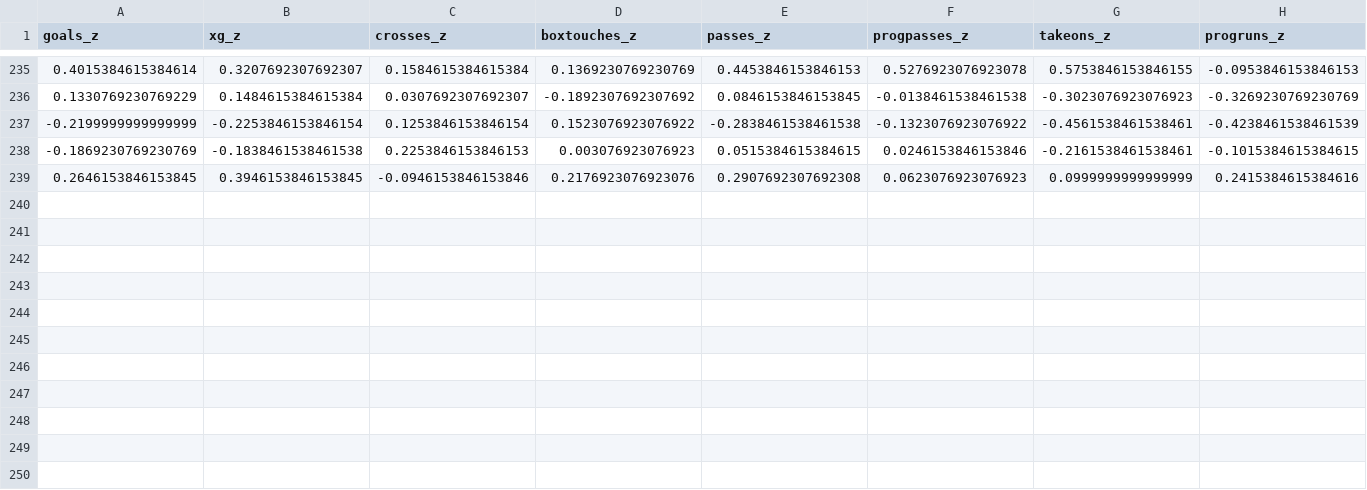
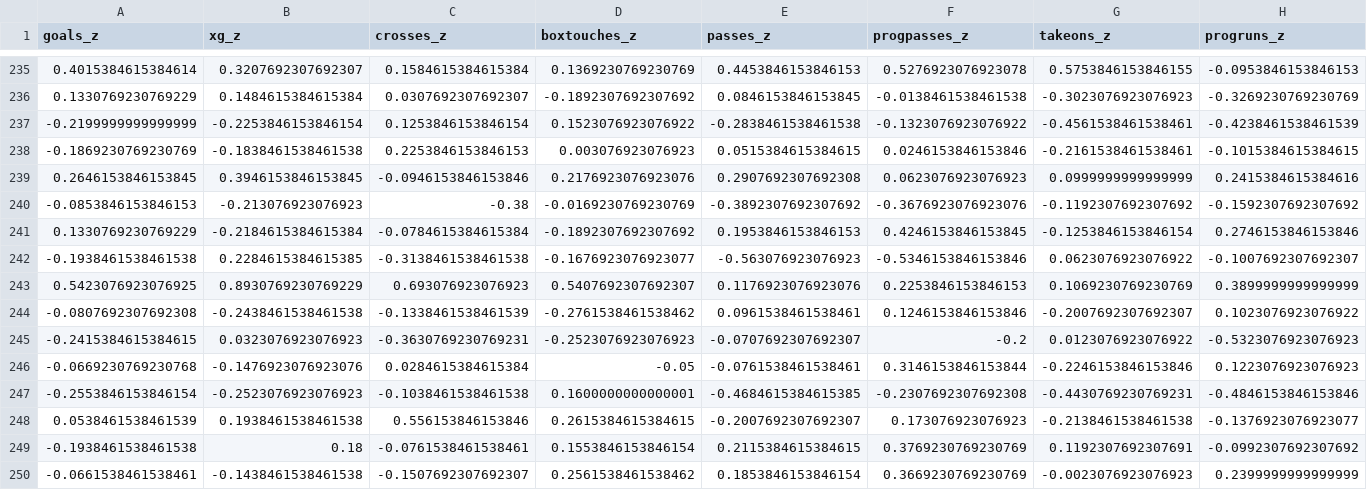
Before and after one commit to RyanJTalbot/bookcamp, a CSV file: world_cup/fifa/WC-stats.csv, drawn as a sheet; only a part is shown, gaps mark what is left out; rows hold the shown columns only; the diff names each change by its address in the sheet, - before the commit and + after, or states it on an @@ line.

```diff
--- a/world_cup/fifa/WC-stats.csv
+++ b/world_cup/fifa/WC-stats.csv
+row 240: -0.0853846153846153 | -0.213076923076923 | -0.38 | -0.0169230769230769 | -0.3892307692307692 | -0.3676923076923076 | -0.1192307692307692 | -0.1592307692307692
+row 241: 0.1330769230769229 | -0.2184615384615384 | -0.0784615384615384 | -0.1892307692307692 | 0.1953846153846153 | 0.4246153846153845 | -0.1253846153846154 | 0.2746153846153846
+row 242: -0.1938461538461538 | 0.2284615384615385 | -0.3138461538461538 | -0.1676923076923077 | -0.563076923076923 | -0.5346153846153846 | 0.0623076923076922 | -0.1007692307692307
+row 243: 0.5423076923076925 | 0.8930769230769229 | 0.693076923076923 | 0.5407692307692307 | 0.1176923076923076 | 0.2253846153846153 | 0.1069230769230769 | 0.3899999999999999
+row 244: -0.0807692307692308 | -0.2438461538461538 | -0.1338461538461539 | -0.2761538461538462 | 0.0961538461538461 | 0.1246153846153846 | -0.2007692307692307 | 0.1023076923076922
+row 245: -0.2415384615384615 | 0.0323076923076923 | -0.3630769230769231 | -0.2523076923076923 | -0.0707692307692307 | -0.2 | 0.0123076923076922 | -0.5323076923076923
+row 246: -0.0669230769230768 | -0.1476923076923076 | 0.0284615384615384 | -0.05 | -0.0761538461538461 | 0.3146153846153844 | -0.2246153846153846 | 0.1223076923076923
+row 247: -0.2553846153846154 | -0.2523076923076923 | -0.1038461538461538 | 0.1600000000000001 | -0.4684615384615385 | -0.2307692307692308 | -0.4430769230769231 | -0.4846153846153846
+row 248: 0.0538461538461539 | 0.1938461538461538 | 0.556153846153846 | 0.2615384615384615 | -0.2007692307692307 | 0.173076923076923 | -0.2138461538461538 | -0.1376923076923077
+row 249: -0.1938461538461538 | 0.18 | -0.0761538461538461 | 0.1553846153846154 | 0.2115384615384615 | 0.3769230769230769 | 0.1192307692307691 | -0.0992307692307692
+row 250: -0.0661538461538461 | -0.1438461538461538 | -0.1507692307692307 | 0.2561538461538462 | 0.1853846153846154 | 0.3669230769230769 | -0.0023076923076923 | 0.2399999999999999
```
Also changed, not shown: 14 other files.
